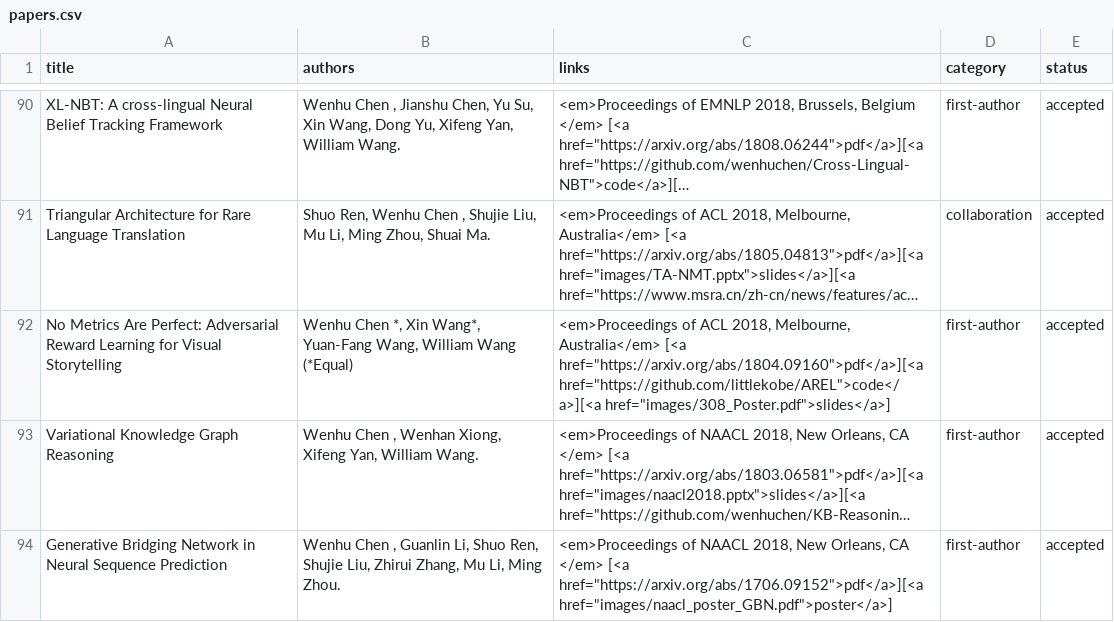
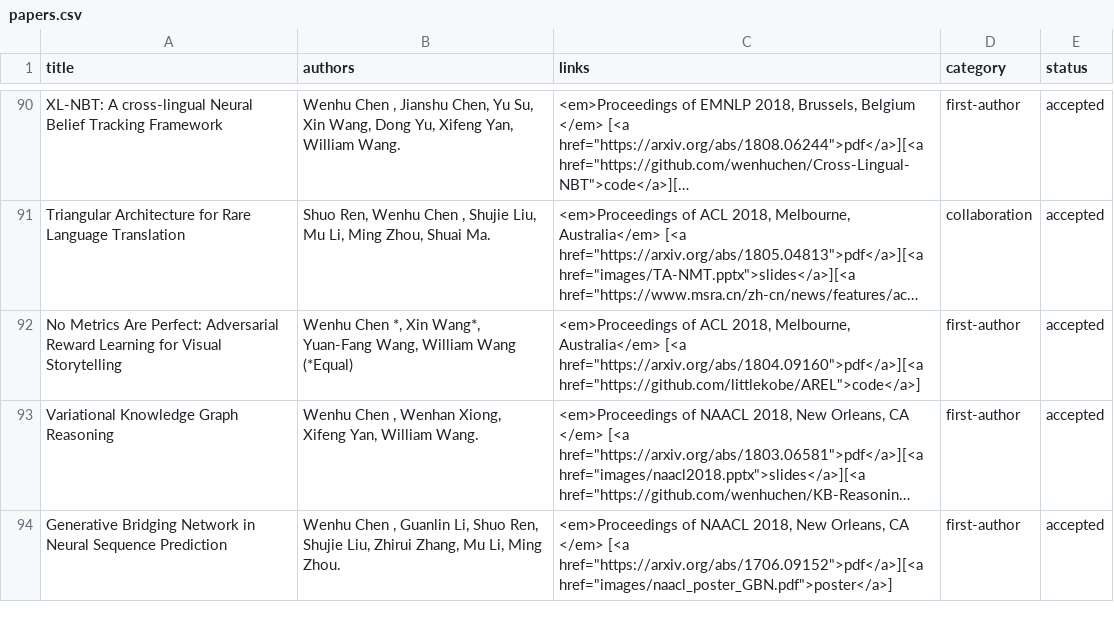
Before and after one commit to wenhuchen/wenhuchen.github.io, a CSV file: papers.csv, drawn as a sheet; only a part is shown, gaps mark what is left out; long unchanged cells end in …; the diff names each change by its address in the sheet, - before the commit and + after, or states it on an @@ line.

Commit message:
Update papers.csv

```diff
--- a/papers.csv
+++ b/papers.csv
-C92 (links): …[<a href="https://arxiv.org/abs/1804.09160">pdf</a>][<a href="https://github.com/littlekobe/AREL">code</a>][<a href="images/308_Poster.pdf">slides</a>]
+C92 (links): …[<a href="https://arxiv.org/abs/1804.09160">pdf</a>][<a href="https://github.com/littlekobe/AREL">code</a>]
```
